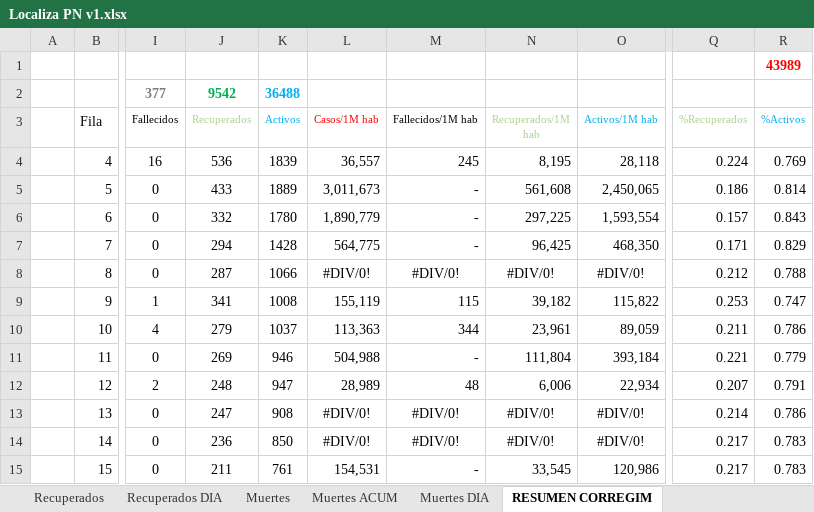
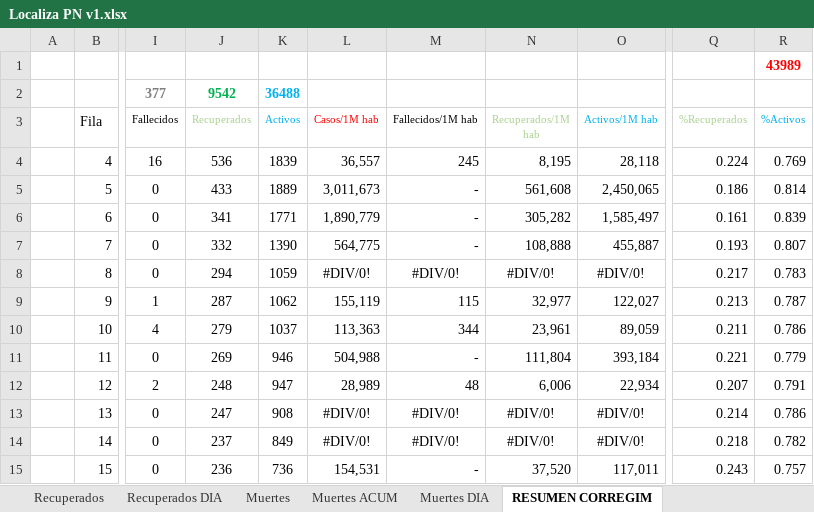
Before and after one commit to Sud-Austral/Datos_Panama, an Excel workbook: datacovidpa/Localiza PN v1.xlsx, sheet RESUMEN CORREGIM, drawn as a sheet; only a part is shown, gaps mark what is left out; values as stored, in another font and other column widths than the file's, no borders; conditional formats and table styles not drawn; the diff covers the shown part only; the diff names each change by its address in the sheet, - before the commit and + after, or states it on an @@ line.

```diff
--- a/datacovidpa/Localiza PN v1.xlsx (sheet RESUMEN CORREGIM)
+++ b/datacovidpa/Localiza PN v1.xlsx (sheet RESUMEN CORREGIM)
-J6 (Recuperados): 332
+J6 (Recuperados): 341
-K6 (Activos): 1780
+K6 (Activos): 1771
-N6 (Recuperados/1M hab): 297,225
+N6 (Recuperados/1M hab): 305,282
-O6 (Activos/1M hab): 1,593,554
+O6 (Activos/1M hab): 1,585,497
-Q6 (%Recuperados): 0.157
+Q6 (%Recuperados): 0.161
-R6 (%Activos): 0.843
+R6 (%Activos): 0.839
-J7 (Recuperados): 294
+J7 (Recuperados): 332
-K7 (Activos): 1428
+K7 (Activos): 1390
-N7 (Recuperados/1M hab): 96,425
+N7 (Recuperados/1M hab): 108,888
-O7 (Activos/1M hab): 468,350
+O7 (Activos/1M hab): 455,887
-Q7 (%Recuperados): 0.171
+Q7 (%Recuperados): 0.193
-R7 (%Activos): 0.829
+R7 (%Activos): 0.807
-J8 (Recuperados): 287
+J8 (Recuperados): 294
-K8 (Activos): 1066
+K8 (Activos): 1059
-Q8 (%Recuperados): 0.212
+Q8 (%Recuperados): 0.217
-R8 (%Activos): 0.788
+R8 (%Activos): 0.783
-J9 (Recuperados): 341
+J9 (Recuperados): 287
-K9 (Activos): 1008
+K9 (Activos): 1062
-N9 (Recuperados/1M hab): 39,182
+N9 (Recuperados/1M hab): 32,977
-O9 (Activos/1M hab): 115,822
+O9 (Activos/1M hab): 122,027
-Q9 (%Recuperados): 0.253
+Q9 (%Recuperados): 0.213
-R9 (%Activos): 0.747
+R9 (%Activos): 0.787
-J14 (Recuperados): 236
+J14 (Recuperados): 237
-K14 (Activos): 850
+K14 (Activos): 849
-Q14 (%Recuperados): 0.217
+Q14 (%Recuperados): 0.218
-R14 (%Activos): 0.783
+R14 (%Activos): 0.782
-J15 (Recuperados): 211
+J15 (Recuperados): 236
-K15 (Activos): 761
+K15 (Activos): 736
-N15 (Recuperados/1M hab): 33,545
+N15 (Recuperados/1M hab): 37,520
-O15 (Activos/1M hab): 120,986
+O15 (Activos/1M hab): 117,011
-Q15 (%Recuperados): 0.217
+Q15 (%Recuperados): 0.243
-R15 (%Activos): 0.783
+R15 (%Activos): 0.757
```
Also changed, not shown: 264 edited cells elsewhere in this sheet, sheet Recuperados ACUM, sheet Recuperados DIA, formulas that keep their value, 6 other files.
